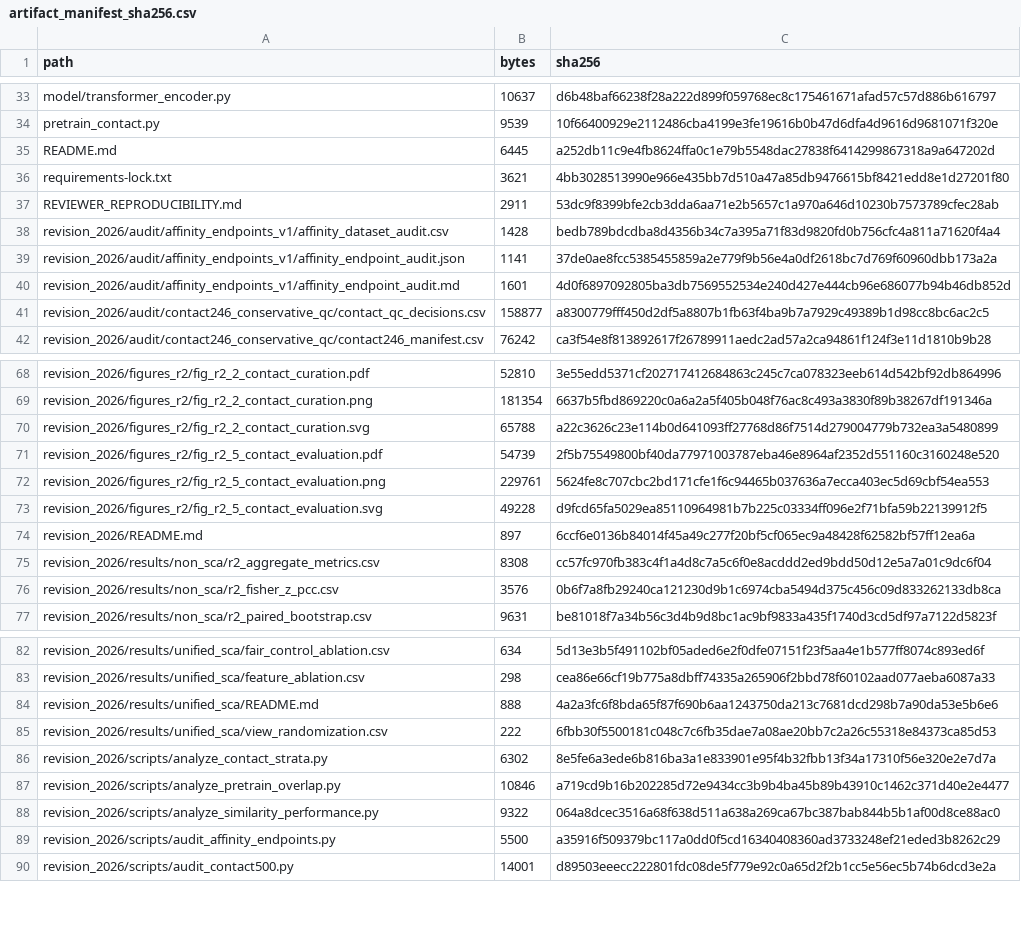
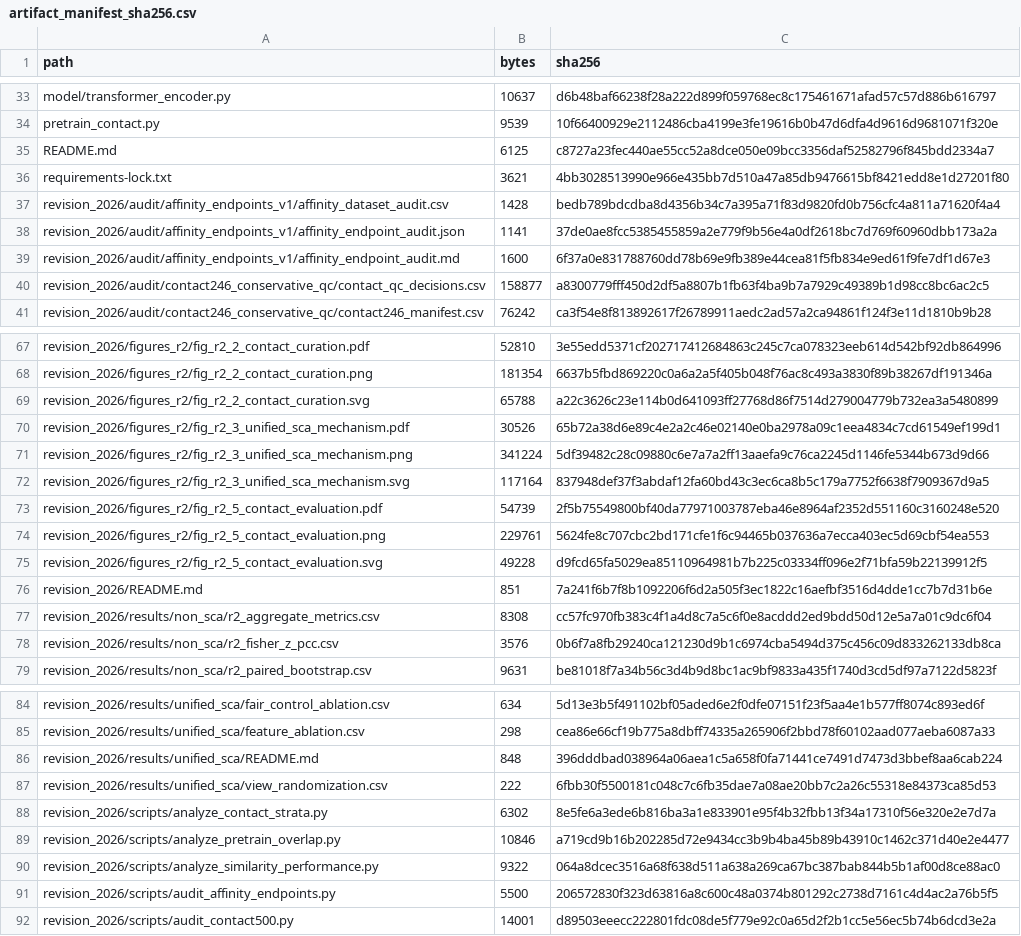
Before and after one commit to WenYuxin2003/StructRSMA, a CSV file: artifact_manifest_sha256.csv, drawn as a sheet; only a part is shown, gaps mark what is left out; the diff covers the shown part only.

```diff
--- a/artifact_manifest_sha256.csv
+++ b/artifact_manifest_sha256.csv
@@ -34,8 +34,7 @@
 "pretrain_contact.py","9539","10f66400929e2112486cba4199e3fe19616b0b47d6dfa4d9616d9681071f320e"
-"README.md","6445","a252db11c9e4fb8624ffa0c1e79b5548dac27838f6414299867318a9a647202d"
+"README.md","6125","c8727a23fec440ae55cc52a8dce050e09bcc3356daf52582796f845bdd2334a7"
 "requirements-lock.txt","3621","4bb3028513990e966e435bb7d510a47a85db9476615bf8421edd8e1d27201f80"
-"REVIEWER_REPRODUCIBILITY.md","2911","53dc9f8399bfe2cb3dda6aa71e2b5657c1a970a646d10230b7573789cfec28ab"
 "revision_2026/audit/affinity_endpoints_v1/affinity_dataset_audit.csv","1428","bedb789bdcdba8d4356b34c7a395a71f83d9820fd0b756cfc4a811a71620f4a4"
 "revision_2026/audit/affinity_endpoints_v1/affinity_endpoint_audit.json","1141","37de0ae8fcc5385455859a2e779f9b56e4a0df2618bc7d769f60960dbb173a2a"
-"revision_2026/audit/affinity_endpoints_v1/affinity_endpoint_audit.md","1601","4d0f6897092805ba3db7569552534e240d427e444cb96e686077b94b46db852d"
+"revision_2026/audit/affinity_endpoints_v1/affinity_endpoint_audit.md","1600","6f37a0e831788760dd78b69e9fb389e44cea81f5fb834e9ed61f9fe7df1d67e3"
 "revision_2026/audit/contact246_conservative_qc/contact_qc_decisions.csv","158877","a8300779fff450d2df5a8807b1fb63f4ba9b7a7929c49389b1d98cc8bc6ac2c5"
@@ -70,2 +69,5 @@
 "revision_2026/figures_r2/fig_r2_2_contact_curation.svg","65788","a22c3626c23e114b0d641093ff27768d86f7514d279004779b732ea3a5480899"
+"revision_2026/figures_r2/fig_r2_3_unified_sca_mechanism.pdf","30526","65b72a38d6e89c4e2a2c46e02140e0ba2978a09c1eea4834c7cd61549ef199d1"
+"revision_2026/figures_r2/fig_r2_3_unified_sca_mechanism.png","341224","5df39482c28c09880c6e7a7a2ff13aaefa9c76ca2245d1146fe5344b673d9d66"
+"revision_2026/figures_r2/fig_r2_3_unified_sca_mechanism.svg","117164","837948def37f3abdaf12fa60bd43c3ec6ca8b5c179a7752f6638f7909367d9a5"
 "revision_2026/figures_r2/fig_r2_5_contact_evaluation.pdf","54739","2f5b75549800bf40da77971003787eba46e8964af2352d551160c3160248e520"
@@ -73,3 +75,3 @@
 "revision_2026/figures_r2/fig_r2_5_contact_evaluation.svg","49228","d9fcd65fa5029ea85110964981b7b225c03334ff096e2f71bfa59b22139912f5"
-"revision_2026/README.md","897","6ccf6e0136b84014f45a49c277f20bf5cf065ec9a48428f62582bf57ff12ea6a"
+"revision_2026/README.md","851","7a241f6b7f8b1092206f6d2a505f3ec1822c16aefbf3516d4dde1cc7b7d31b6e"
 "revision_2026/results/non_sca/r2_aggregate_metrics.csv","8308","cc57fc970fb383c4f1a4d8c7a5c6f0e8acddd2ed9bdd50d12e5a7a01c9dc6f04"
@@ -83,3 +85,3 @@
 "revision_2026/results/unified_sca/feature_ablation.csv","298","cea86e66cf19b775a8dbff74335a265906f2bbd78f60102aad077aeba6087a33"
-"revision_2026/results/unified_sca/README.md","888","4a2a3fc6f8bda65f87f690b6aa1243750da213c7681dcd298b7a90da53e5b6e6"
+"revision_2026/results/unified_sca/README.md","848","396dddbad038964a06aea1c5a658f0fa71441ce7491d7473d3bbef8aa6cab224"
 "revision_2026/results/unified_sca/view_randomization.csv","222","6fbb30f5500181c048c7c6fb35dae7a08ae20bb7c2a26c55318e84373ca85d53"
@@ -88,3 +90,3 @@
 "revision_2026/scripts/analyze_similarity_performance.py","9322","064a8dcec3516a68f638d511a638a269ca67bc387bab844b5b1af00d8ce88ac0"
-"revision_2026/scripts/audit_affinity_endpoints.py","5500","a35916f509379bc117a0dd0f5cd16340408360ad3733248ef21eded3b8262c29"
+"revision_2026/scripts/audit_affinity_endpoints.py","5500","206572830f323d63816a8c600c48a0374b801292c2738d7161c4d4ac2a76b5f5"
 "revision_2026/scripts/audit_contact500.py","14001","d89503eeecc222801fdc08de5f779e92c0a65d2f2b1cc5e56ec5b74b6dcd3e2a"
```
Also changed, not shown: 1 removed row and 6 edited cells elsewhere in this file, 11 other files.
